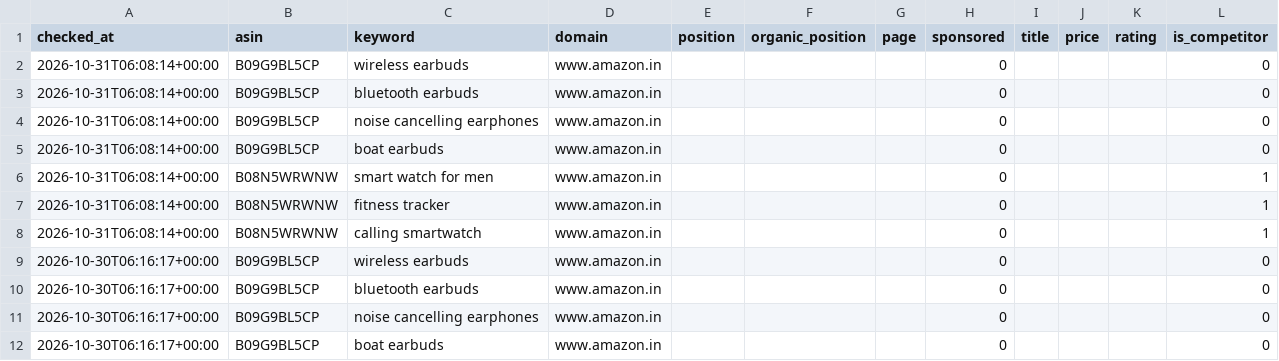
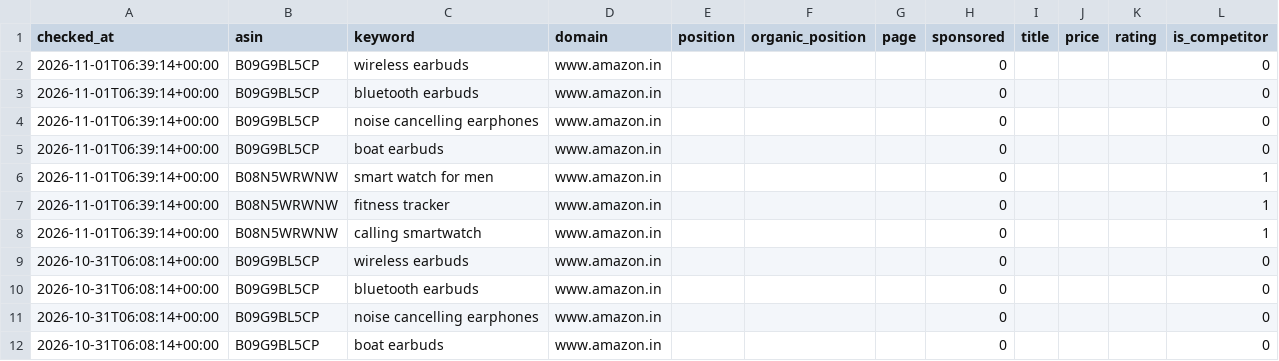
Before and after one commit to tarikk786786/amazon-intelligence-suite, a CSV file: data/ranks.csv, drawn as a sheet; only a part is shown; the shorter side is filled out with more unchanged rows; the diff names each change by its address in the sheet, - before the commit and + after, or states it on an @@ line.

```diff
--- a/data/ranks.csv
+++ b/data/ranks.csv
+row 2: 2026-11-01T06:39:14+00:00 | B09G9BL5CP | wireless earbuds | www.amazon.in |  |  |  | 0 |  |  |  | 0
+row 3: 2026-11-01T06:39:14+00:00 | B09G9BL5CP | bluetooth earbuds | www.amazon.in |  |  |  | 0 |  |  |  | 0
+row 4: 2026-11-01T06:39:14+00:00 | B09G9BL5CP | noise cancelling earphones | www.amazon.in |  |  |  | 0 |  |  |  | 0
+row 5: 2026-11-01T06:39:14+00:00 | B09G9BL5CP | boat earbuds | www.amazon.in |  |  |  | 0 |  |  |  | 0
+row 6: 2026-11-01T06:39:14+00:00 | B08N5WRWNW | smart watch for men | www.amazon.in |  |  |  | 0 |  |  |  | 1
+row 7: 2026-11-01T06:39:14+00:00 | B08N5WRWNW | fitness tracker | www.amazon.in |  |  |  | 0 |  |  |  | 1
+row 8: 2026-11-01T06:39:14+00:00 | B08N5WRWNW | calling smartwatch | www.amazon.in |  |  |  | 0 |  |  |  | 1
```
Also changed, not shown: 11 other files.
